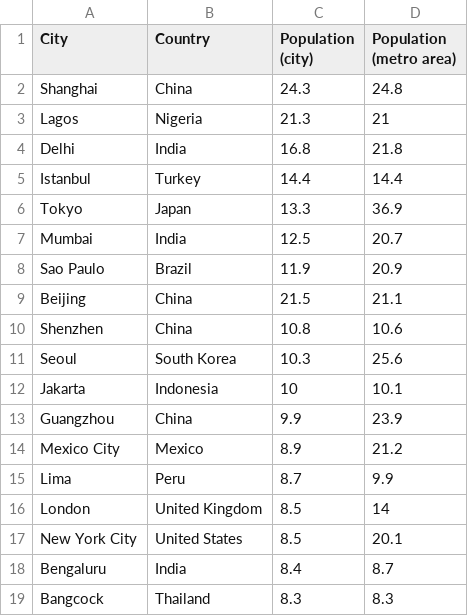
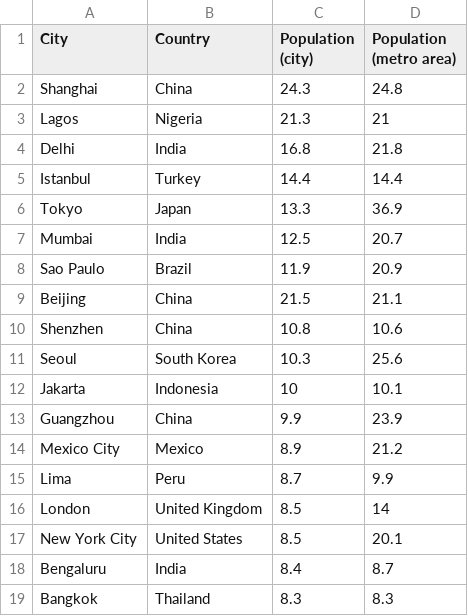
Before and after one commit to data-8/physics-connector, a CSV file: fa18/Week6/cities.csv, drawn as a sheet.

```diff
--- a/fa18/Week6/cities.csv
+++ b/fa18/Week6/cities.csv
@@ -18,2 +18,2 @@ New York City,United States,8.5,20.1
 Bengaluru,India,8.4,8.7
-Bangcock,Thailand,8.3,8.3
+Bangkok,Thailand,8.3,8.3
```
Also changed, not shown: 4 other files.
